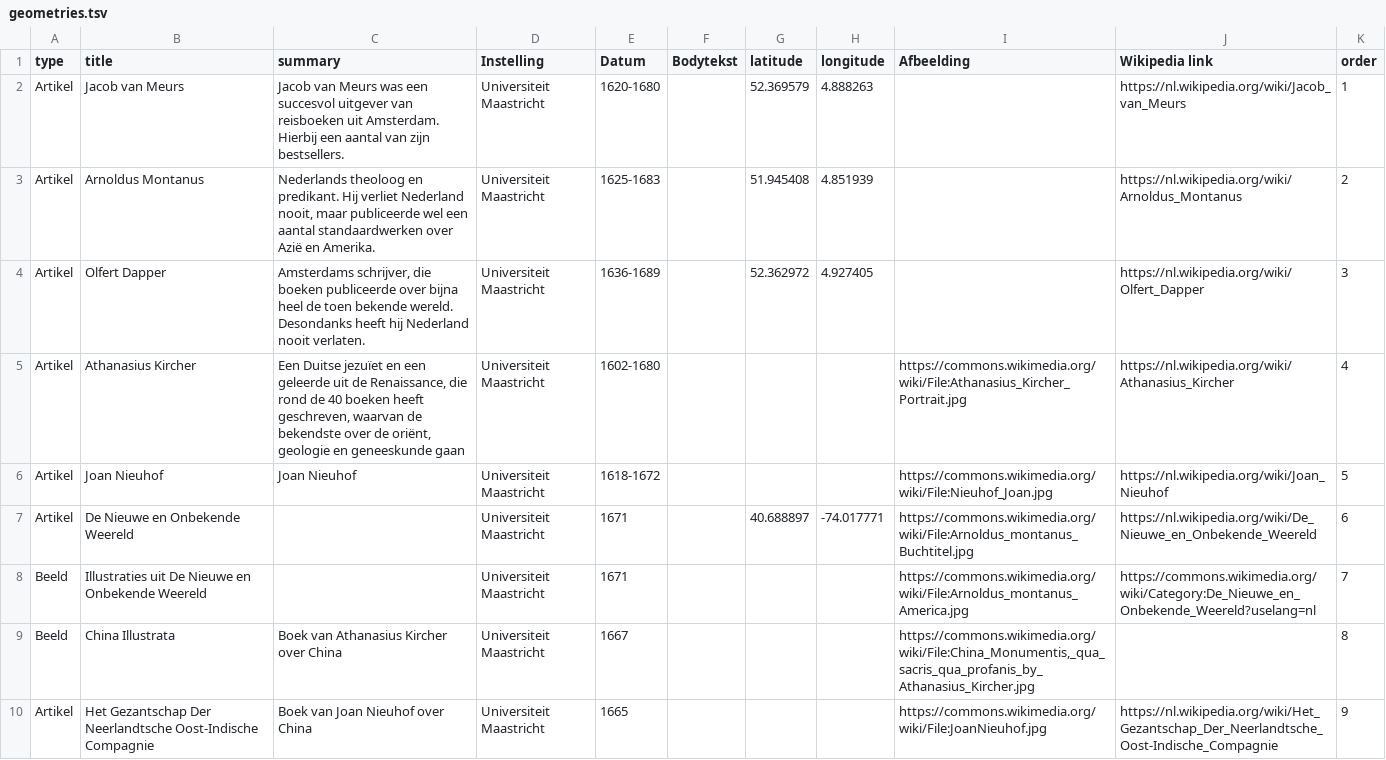
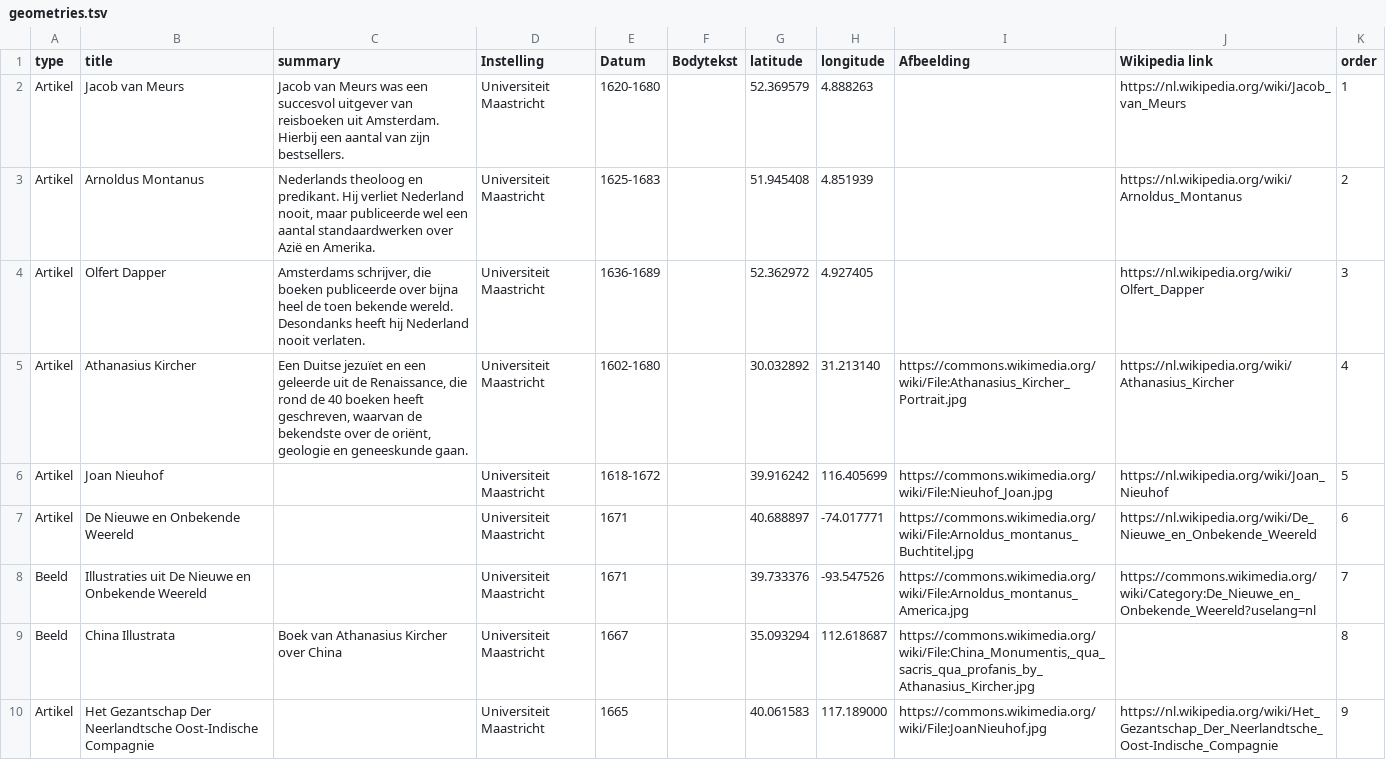
Before and after one commit to ndkv/expeditiewikipedia, a TSV file: data/bestsellers/geometries.tsv, drawn as a sheet; only a part is shown; the diff covers the shown part only.

```diff
--- a/data/bestsellers/geometries.tsv
+++ b/data/bestsellers/geometries.tsv
@@ -4,7 +4,7 @@ Artikel	Arnoldus Montanus	Nederlands theoloog en predikant. Hij verliet Nederlan
 Artikel	Olfert Dapper	Amsterdams schrijver, die boeken publiceerde over bijna heel de toen bekende wereld. Desondanks heeft hij Nederland nooit verlaten.	Universiteit Maastricht	1636-1689		52.362972	4.927405		https://nl.wikipedia.org/wiki/Olfert_Dapper	3
-Artikel	Athanasius Kircher	Een Duitse jezuïet en een geleerde uit de Renaissance, die rond de 40 boeken heeft geschreven, waarvan de bekendste over de oriënt, geologie en geneeskunde gaan	Universiteit Maastricht	1602-1680				https://commons.wikimedia.org/wiki/File:Athanasius_Kircher_Portrait.jpg	https://nl.wikipedia.org/wiki/Athanasius_Kircher	4
-Artikel	Joan Nieuhof	Joan Nieuhof	Universiteit Maastricht	1618-1672				https://commons.wikimedia.org/wiki/File:Nieuhof_Joan.jpg	https://nl.wikipedia.org/wiki/Joan_Nieuhof	5
+Artikel	Athanasius Kircher	Een Duitse jezuïet en een geleerde uit de Renaissance, die rond de 40 boeken heeft geschreven, waarvan de bekendste over de oriënt, geologie en geneeskunde gaan.	Universiteit Maastricht	1602-1680		30.032892	31.213140	https://commons.wikimedia.org/wiki/File:Athanasius_Kircher_Portrait.jpg	https://nl.wikipedia.org/wiki/Athanasius_Kircher	4
+Artikel	Joan Nieuhof		Universiteit Maastricht	1618-1672		39.916242	116.405699	https://commons.wikimedia.org/wiki/File:Nieuhof_Joan.jpg	https://nl.wikipedia.org/wiki/Joan_Nieuhof	5
 Artikel	De Nieuwe en Onbekende Weereld		Universiteit Maastricht	1671		40.688897	-74.017771	https://commons.wikimedia.org/wiki/File:Arnoldus_montanus_Buchtitel.jpg	https://nl.wikipedia.org/wiki/De_Nieuwe_en_Onbekende_Weereld	6
-Beeld	Illustraties uit De Nieuwe en Onbekende Weereld		Universiteit Maastricht	1671				https://commons.wikimedia.org/wiki/File:Arnoldus_montanus_America.jpg	https://commons.wikimedia.org/wiki/Category:De_Nieuwe_en_Onbekende_Weereld?uselang=nl	7
-Beeld	China Illustrata	Boek van Athanasius Kircher over China	Universiteit Maastricht	1667				https://commons.wikimedia.org/wiki/File:China_Monumentis,_qua_sacris_qua_profanis_by_Athanasius_Kircher.jpg		8
-Artikel	Het Gezantschap Der Neerlandtsche Oost-Indische Compagnie	Boek van Joan Nieuhof over China	Universiteit Maastricht	1665				https://commons.wikimedia.org/wiki/File:JoanNieuhof.jpg	https://nl.wikipedia.org/wiki/Het_Gezantschap_Der_Neerlandtsche_Oost-Indische_Compagnie	9
+Beeld	Illustraties uit De Nieuwe en Onbekende Weereld		Universiteit Maastricht	1671		39.733376	-93.547526	https://commons.wikimedia.org/wiki/File:Arnoldus_montanus_America.jpg	https://commons.wikimedia.org/wiki/Category:De_Nieuwe_en_Onbekende_Weereld?uselang=nl	7
+Beeld	China Illustrata	Boek van Athanasius Kircher over China	Universiteit Maastricht	1667		35.093294	112.618687	https://commons.wikimedia.org/wiki/File:China_Monumentis,_qua_sacris_qua_profanis_by_Athanasius_Kircher.jpg		8
+Artikel	Het Gezantschap Der Neerlandtsche Oost-Indische Compagnie		Universiteit Maastricht	1665		40.061583	117.189000	https://commons.wikimedia.org/wiki/File:JoanNieuhof.jpg	https://nl.wikipedia.org/wiki/Het_Gezantschap_Der_Neerlandtsche_Oost-Indische_Compagnie	9
```
Also changed, not shown: 7 edited cells elsewhere in this file, 3 other files.
